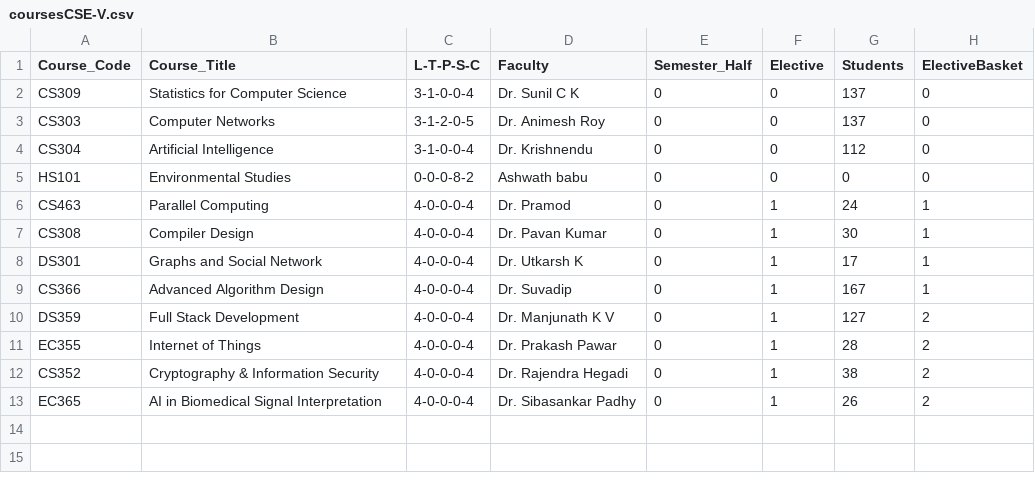
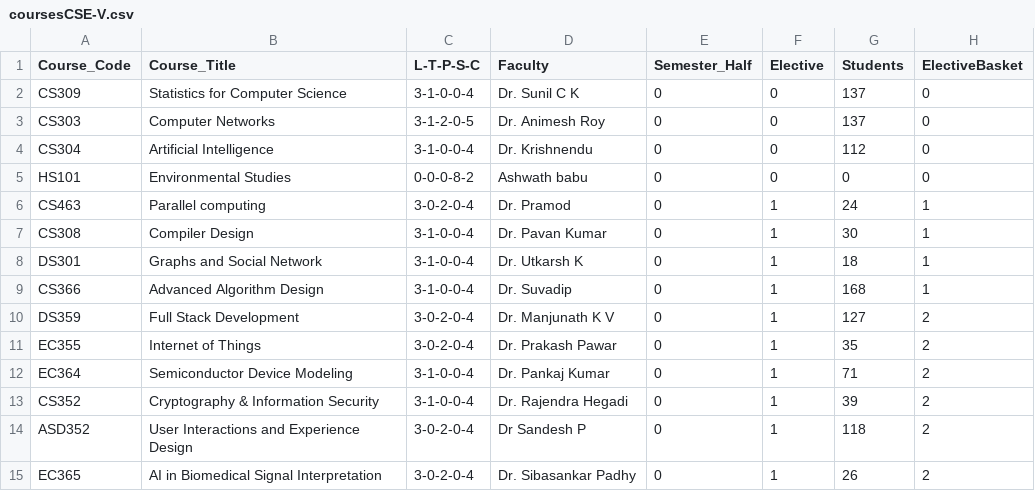
Before and after one commit to nikunjsrivastav/Automated-Time-Table-IIIT-DWD, a CSV file: data/coursesCSE-V.csv, drawn as a sheet.

```diff
--- a/data/coursesCSE-V.csv
+++ b/data/coursesCSE-V.csv
@@ -5,9 +5,11 @@ CS304,Artificial Intelligence,3-1-0-0-4,Dr. Krishnendu,0,0,112,0
 HS101,Environmental Studies,0-0-0-8-2,Ashwath babu,0,0,0,0
-CS463,Parallel Computing,4-0-0-0-4,Dr. Pramod,0,1,24,1
-CS308,Compiler Design,4-0-0-0-4,Dr. Pavan Kumar,0,1,30,1
-DS301,Graphs and Social Network,4-0-0-0-4,Dr. Utkarsh K,0,1,17,1
-CS366,Advanced Algorithm Design,4-0-0-0-4,Dr. Suvadip,0,1,167,1
-DS359,Full Stack Development,4-0-0-0-4,Dr. Manjunath K V,0,1,127,2
-EC355,Internet of Things,4-0-0-0-4,Dr. Prakash Pawar,0,1,28,2
-CS352,Cryptography & Information Security,4-0-0-0-4,Dr. Rajendra Hegadi,0,1,38,2
-EC365,AI in Biomedical Signal Interpretation,4-0-0-0-4,Dr. Sibasankar Padhy,0,1,26,2
+CS463,Parallel computing,3-0-2-0-4,Dr. Pramod,0,1,24,1
+CS308,Compiler Design, 3-1-0-0-4,Dr. Pavan Kumar,0,1,30,1
+DS301,Graphs and Social Network,3-1-0-0-4,Dr. Utkarsh K,0,1,18,1
+CS366,Advanced Algorithm Design,3-1-0-0-4,Dr. Suvadip,0,1,168,1
+DS359,Full Stack Development,3-0-2-0-4,Dr. Manjunath K V,0,1,127,2
+EC355,Internet of Things,3-0-2-0-4,Dr. Prakash Pawar,0,1,35,2
+EC364,Semiconductor Device Modeling,3-1-0-0-4,Dr. Pankaj Kumar,0,1,71,2
+CS352,Cryptography & Information Security,3-1-0-0-4,Dr. Rajendra Hegadi,0,1,39,2
+ASD352,User Interactions and Experience Design,3-0-2-0-4,Dr Sandesh P,0,1,118,2
+EC365,AI in Biomedical Signal Interpretation,3-0-2-0-4,Dr. Sibasankar Padhy,0,1,26,2
```
Also changed, not shown: data/coursesDSAI-I.csv, data/coursesDSAI-III.csv, 2 other files.
